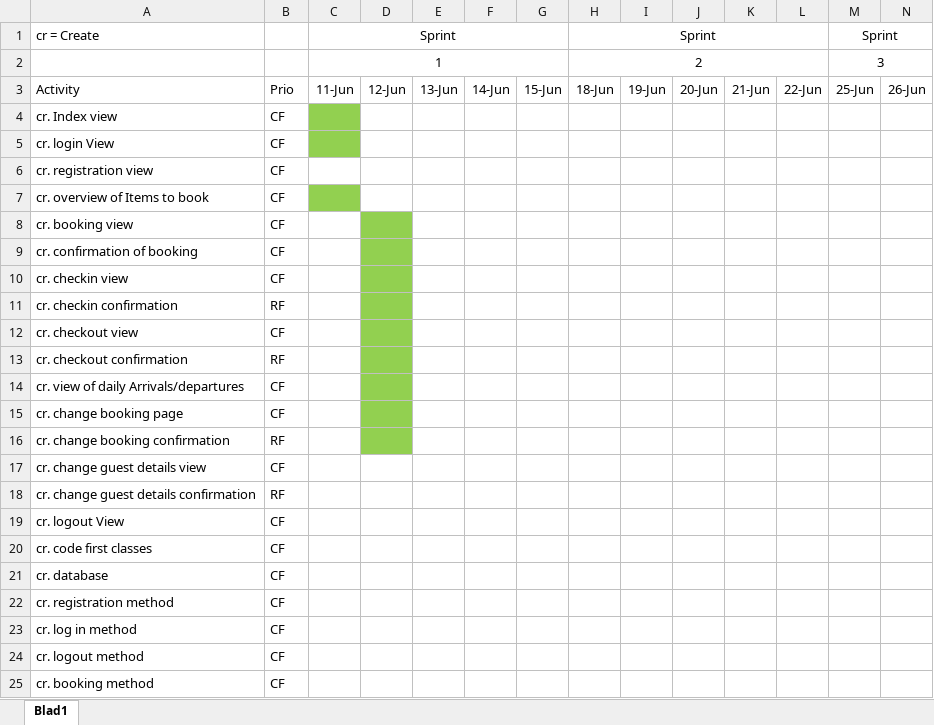
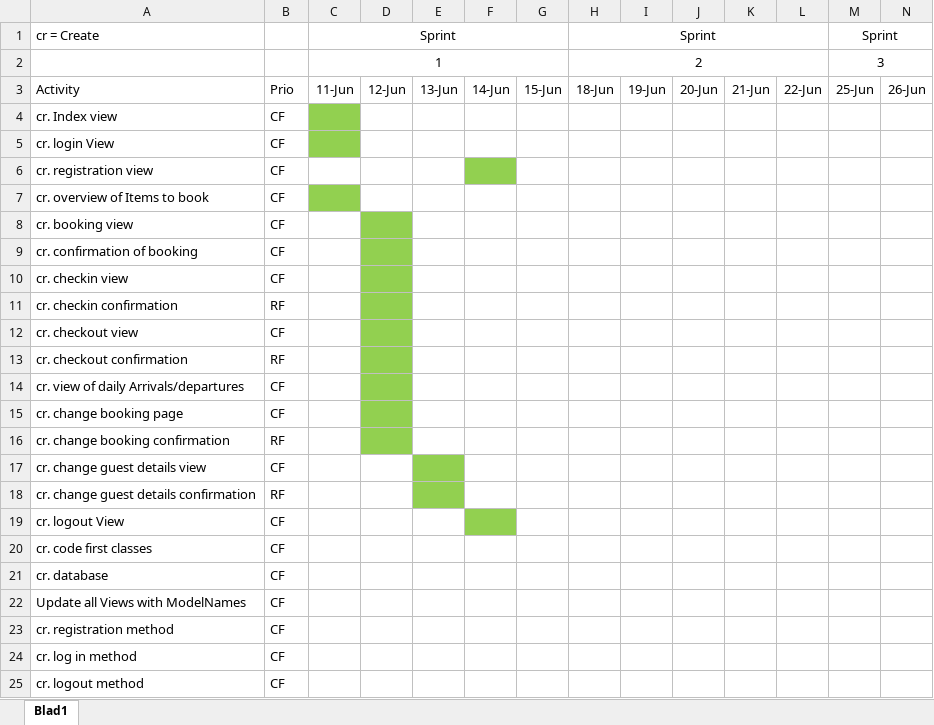
Before and after one commit to Daladwyn/Camping2000, an Excel workbook: Camping2000/ProjectFiles/Timeplan.xlsx, sheet Blad1, drawn as a sheet; only a part is shown; the shorter side is filled out with more unchanged rows; values as stored, in another font and other column widths than the file's, no borders; rows hold the shown columns only; the diff names each change by its address in the sheet, - before the commit and + after, or states it on an @@ line.

Commit message:
Updated timeplan for Sprint1

```diff
--- a/Camping2000/ProjectFiles/Timeplan.xlsx (sheet Blad1)
+++ b/Camping2000/ProjectFiles/Timeplan.xlsx (sheet Blad1)
-F6 fill: none
+F6 fill: #92D050
-E17:E18 fill: none
+E17:E18 fill: #92D050
-F19 fill: none
+F19 fill: #92D050
+row 22: Update all Views with ModelNames | CF
```
